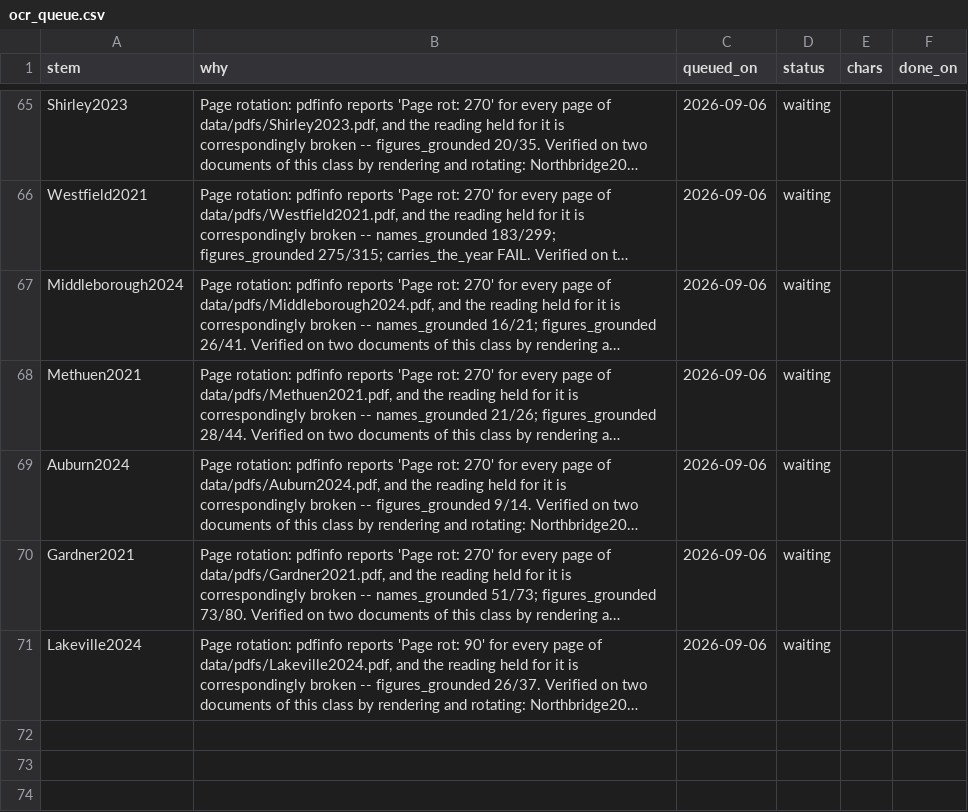
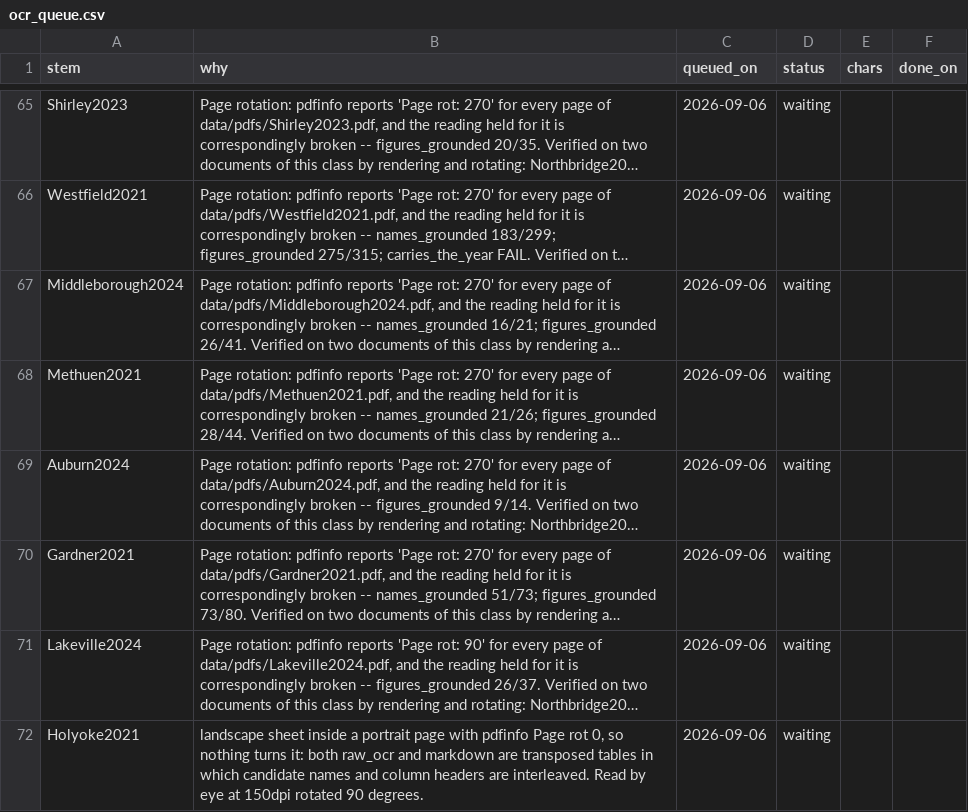
Before and after one commit to JamesNicholsWorley/muni-harvest, a CSV file: qa/ocr_queue.csv, drawn as a sheet; only a part is shown, gaps mark what is left out; long unchanged cells end in …; the diff names each change by its address in the sheet, - before the commit and + after, or states it on an @@ line.

```diff
--- a/qa/ocr_queue.csv
+++ b/qa/ocr_queue.csv
+row 72: Holyoke2021 | landscape sheet inside a portrait page with pdfinfo Page rot 0, so nothing turns it: both raw_ocr and markdown are transposed tables in which candidate names and column headers are interleaved. Read by eye at 150dpi rotated 90 degrees. | 2026-09-06 | waiting
```
Also changed, not shown: qa/worklist.csv, 1 other file.
